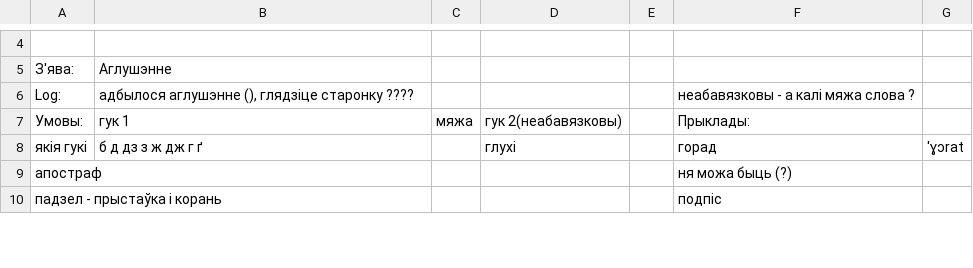
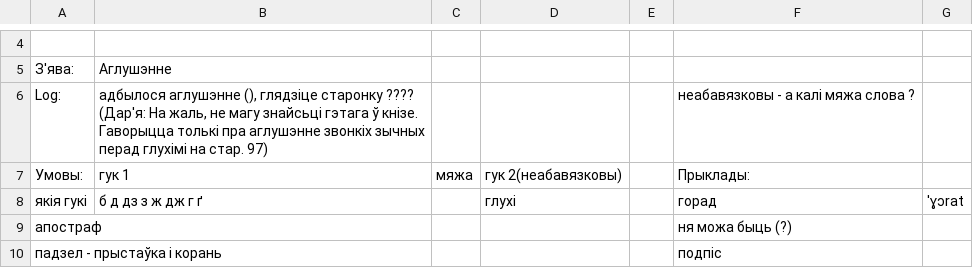
Before and after one commit to Belarus/BelG2P, a TSV file: src/AhlusennieAzvancennie.tsv, drawn as a sheet; only a part is shown, gaps mark what is left out.

```diff
--- a/src/AhlusennieAzvancennie.tsv
+++ b/src/AhlusennieAzvancennie.tsv
@@ -5,3 +5,3 @@
 З'ява:	Аглушэнне					
-Log:	адбылося аглушэнне (), глядзіце старонку ????				неабавязковы - а калі мяжа слова ?	
+Log:	адбылося аглушэнне (), глядзіце старонку ???? (Дар'я: На жаль, не магу знайсьці гэтага  ў кнізе. Гаворыцца толькі пра аглушэнне звонкіх зычных перад глухімі на стар. 97)				неабавязковы - а калі мяжа слова ?	
 Умовы:	гук 1	мяжа	гук 2(неабавязковы)		Прыклады:	
```
Also changed, not shown: src/Pryklady.tsv, src/Sprascennie.tsv.
